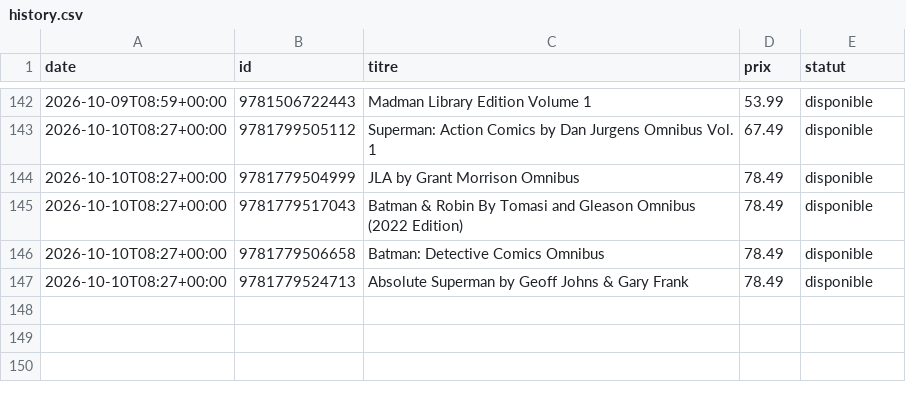
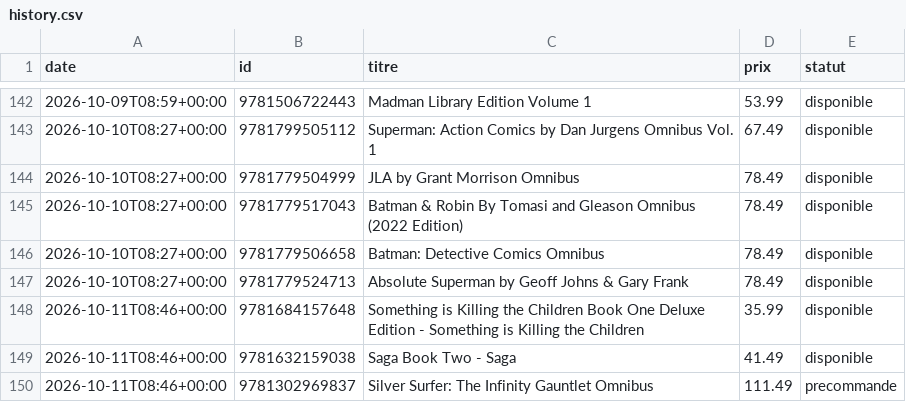
Before and after one commit to ben-brunner/wishlist-tracker, a CSV file: history.csv, drawn as a sheet; only a part is shown, gaps mark what is left out.

```diff
--- a/history.csv
+++ b/history.csv
@@ -147 +147,4 @@ date,id,titre,prix,statut
 2026-10-10T08:27+00:00,9781779524713,Absolute Superman by Geoff Johns & Gary Frank,78.49,disponible
+2026-10-11T08:46+00:00,9781684157648,Something is Killing the Children Book One Deluxe Edition - Something is Killing the Children,35.99,disponible
+2026-10-11T08:46+00:00,9781632159038,Saga Book Two - Saga,41.49,disponible
+2026-10-11T08:46+00:00,9781302969837,Silver Surfer: The Infinity Gauntlet Omnibus,111.49,precommande
```
Also changed, not shown: 1 other file.
